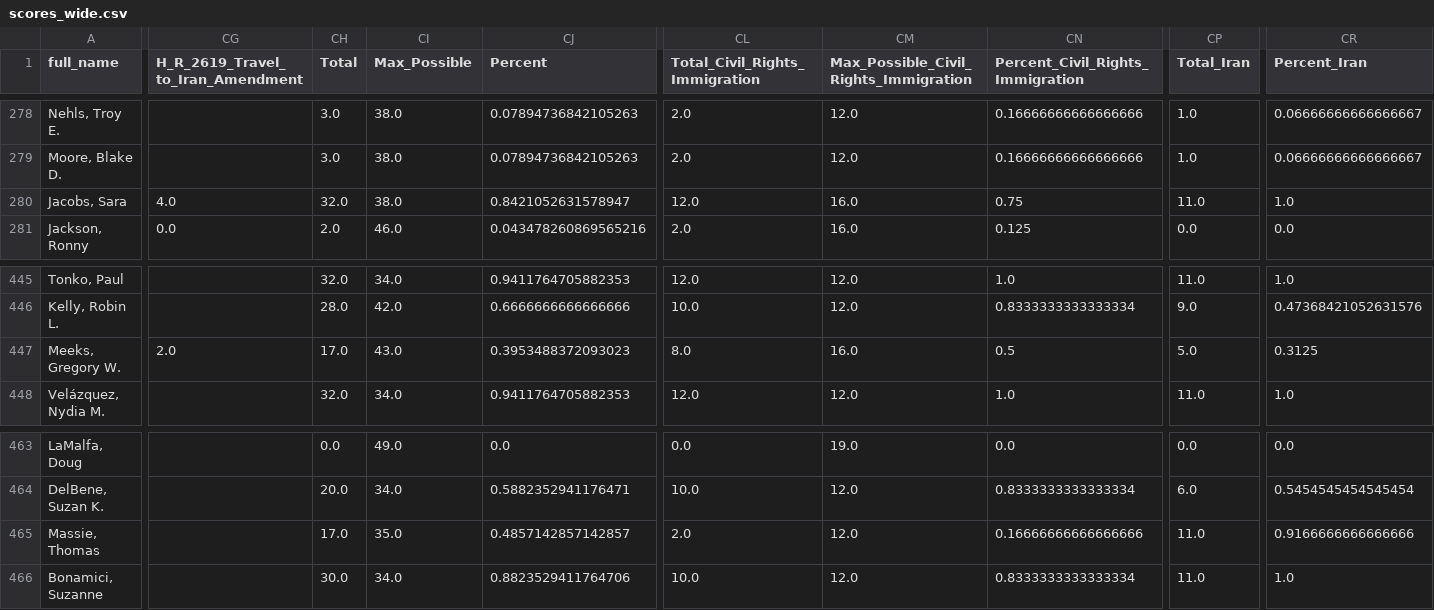
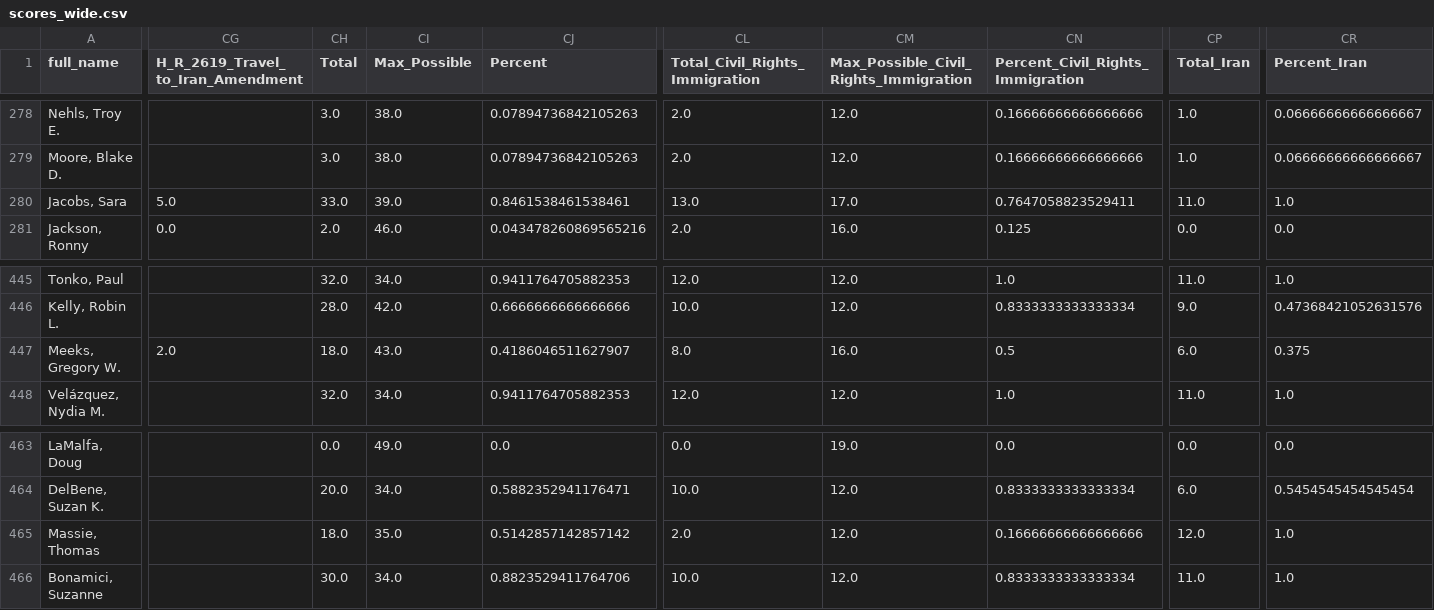
Before and after one commit to niac-dev/civic-scorecard, a CSV file: public/data/scores_wide.csv, drawn as a sheet; only a part is shown, gaps mark what is left out; the diff covers the shown part only; the diff names each change by its address in the sheet, - before the commit and + after, or states it on an @@ line.

```diff
--- a/public/data/scores_wide.csv
+++ b/public/data/scores_wide.csv
-CG280: 4.0
+CG280: 5.0
-CH280 (Total): 32.0
+CH280 (Total): 33.0
-CI280 (Max_Possible): 38.0
+CI280 (Max_Possible): 39.0
-CJ280 (Percent): 0.8421052631578947
+CJ280 (Percent): 0.8461538461538461
-CL280 (Total_Civil_Rights_Immigration): 12.0
+CL280 (Total_Civil_Rights_Immigration): 13.0
-CM280: 16.0
+CM280: 17.0
-CN280 (Percent_Civil_Rights_Immigration): 0.75
+CN280 (Percent_Civil_Rights_Immigration): 0.7647058823529411
-CH447 (Total): 17.0
+CH447 (Total): 18.0
-CJ447 (Percent): 0.3953488372093023
+CJ447 (Percent): 0.4186046511627907
-CP447 (Total_Iran): 5.0
+CP447 (Total_Iran): 6.0
-CR447 (Percent_Iran): 0.3125
+CR447 (Percent_Iran): 0.375
-CH465 (Total): 17.0
+CH465 (Total): 18.0
-CJ465 (Percent): 0.4857142857142857
+CJ465 (Percent): 0.5142857142857142
-CP465 (Total_Iran): 11.0
+CP465 (Total_Iran): 12.0
-CR465 (Percent_Iran): 0.9166666666666666
+CR465 (Percent_Iran): 1.0
```
Also changed, not shown: 4 edited cells elsewhere in this file, public/data/graphic_sentences.csv.
